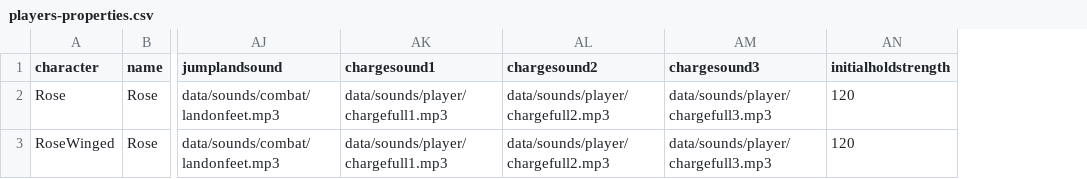
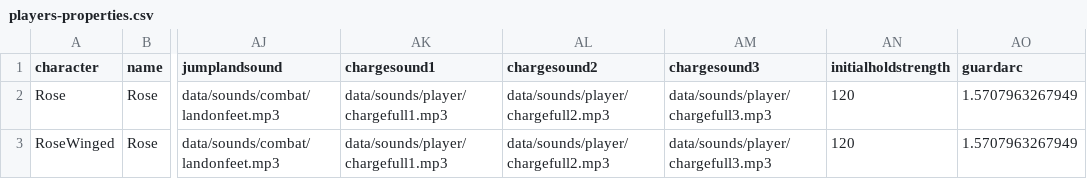
Before and after one commit to IoriBranford/dragontail, a CSV file: game/data/database/players-properties.csv, drawn as a sheet; only a part is shown, gaps mark what is left out; the diff names each change by its address in the sheet, - before the commit and + after, or states it on an @@ line.

Commit message:
Player guard arc

```diff
--- a/game/data/database/players-properties.csv
+++ b/game/data/database/players-properties.csv
+column AO (guardarc), rows 2-3: 1.5707963267949 | 1.5707963267949
```
Also changed, not shown: 1 other file.
